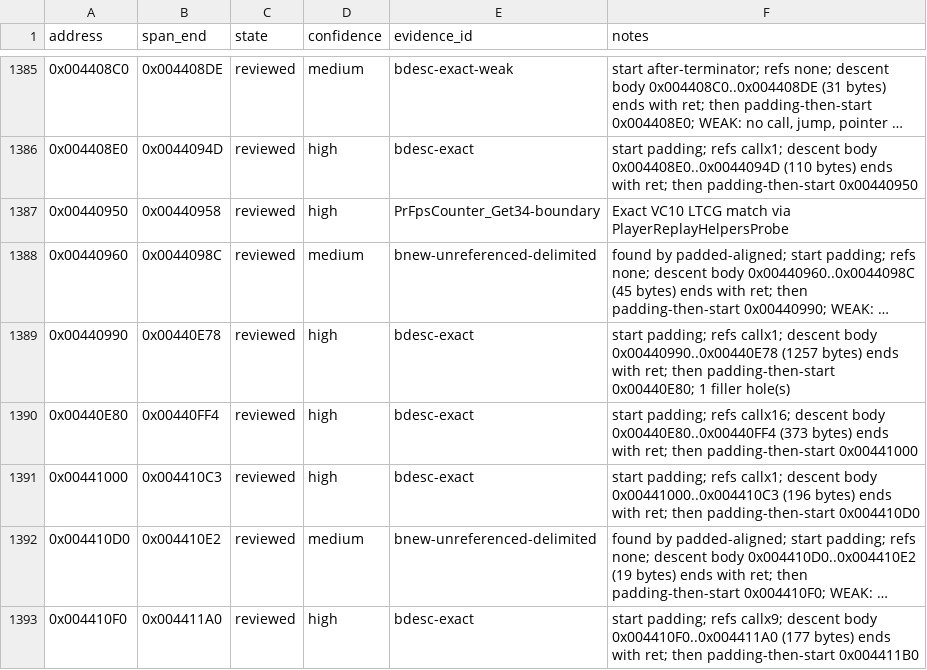
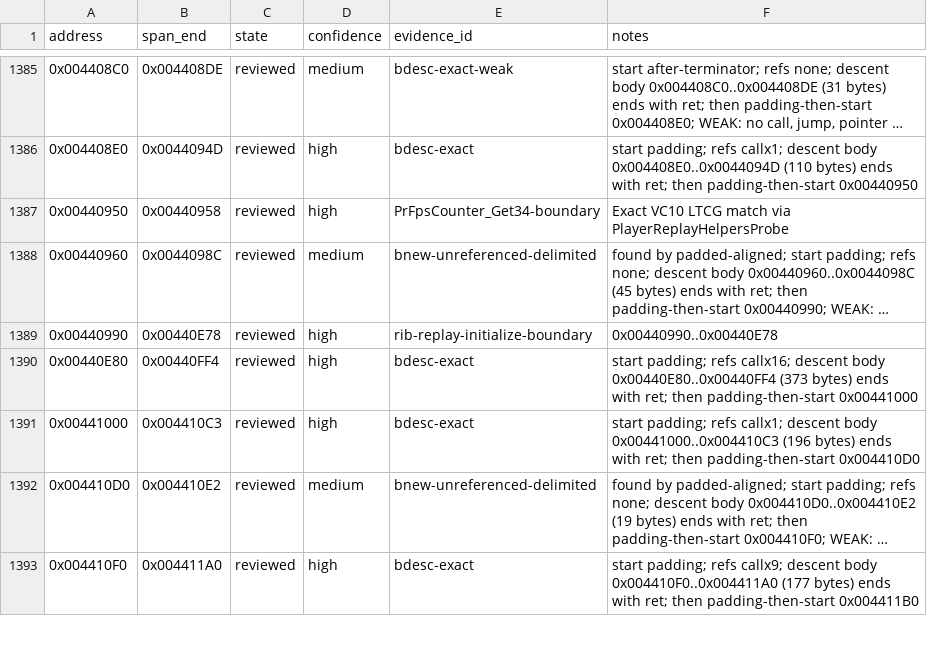
Before and after one commit to N0zoM1z0/th128, a CSV file: config/function-boundaries.csv, drawn as a sheet; only a part is shown, gaps mark what is left out; long unchanged cells end in …; the diff names each change by its address in the sheet, - before the commit and + after, or states it on an @@ line.

```diff
--- a/config/function-boundaries.csv
+++ b/config/function-boundaries.csv
-E1389 (evidence_id): bdesc-exact
+E1389 (evidence_id): rib-replay-initialize-boundary
-F1389 (notes): start padding; refs callx1; descent body 0x00440990..0x00440E78 (1257 bytes) ends with ret; then padding-then-start 0x00440E80; 1 filler hole(s)
+F1389 (notes): 0x00440990..0x00440E78
```
Also changed, not shown: config/implemented.csv, config/matches.csv, 7 other files.
